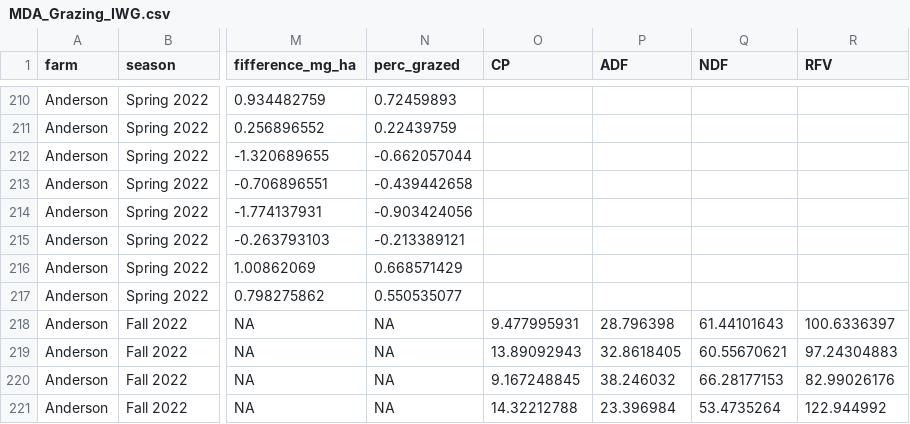
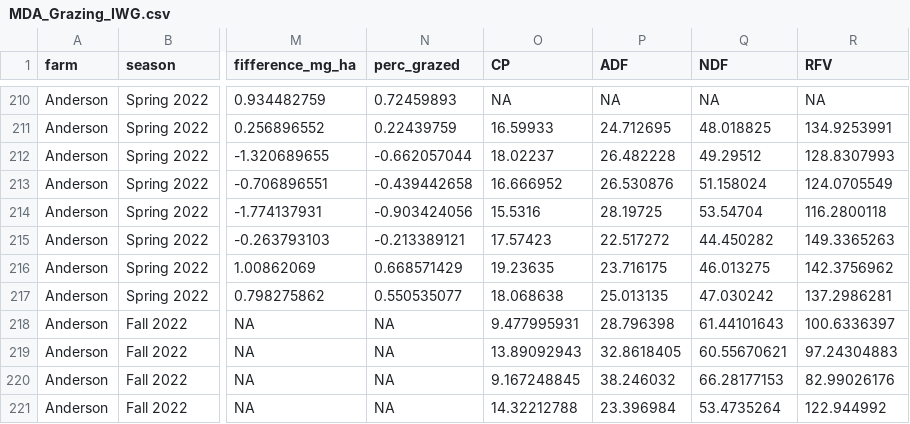
Before and after one commit to jungej62/MDA_Grazing_IWG, a CSV file: data/MDA_Grazing_IWG.csv, drawn as a sheet; only a part is shown, gaps mark what is left out; the diff covers the shown part only; the diff names each change by its address in the sheet, - before the commit and + after, or states it on an @@ line.

```diff
--- a/data/MDA_Grazing_IWG.csv
+++ b/data/MDA_Grazing_IWG.csv
-O210 (CP): (empty)
+O210 (CP): NA
-P210 (ADF): (empty)
+P210 (ADF): NA
-Q210 (NDF): (empty)
+Q210 (NDF): NA
-R210 (RFV): (empty)
+R210 (RFV): NA
-O211 (CP): (empty)
+O211 (CP): 16.59933
-P211 (ADF): (empty)
+P211 (ADF): 24.712695
-Q211 (NDF): (empty)
+Q211 (NDF): 48.018825
-R211 (RFV): (empty)
+R211 (RFV): 134.9253991
-O212 (CP): (empty)
+O212 (CP): 18.02237
-P212 (ADF): (empty)
+P212 (ADF): 26.482228
-Q212 (NDF): (empty)
+Q212 (NDF): 49.29512
-R212 (RFV): (empty)
+R212 (RFV): 128.8307993
-O213 (CP): (empty)
+O213 (CP): 16.666952
-P213 (ADF): (empty)
+P213 (ADF): 26.530876
-Q213 (NDF): (empty)
+Q213 (NDF): 51.158024
-R213 (RFV): (empty)
+R213 (RFV): 124.0705549
-O214 (CP): (empty)
+O214 (CP): 15.5316
-P214 (ADF): (empty)
+P214 (ADF): 28.19725
-Q214 (NDF): (empty)
+Q214 (NDF): 53.54704
-R214 (RFV): (empty)
+R214 (RFV): 116.2800118
-O215 (CP): (empty)
+O215 (CP): 17.57423
-P215 (ADF): (empty)
+P215 (ADF): 22.517272
-Q215 (NDF): (empty)
+Q215 (NDF): 44.450282
-R215 (RFV): (empty)
+R215 (RFV): 149.3365263
-O216 (CP): (empty)
+O216 (CP): 19.23635
-P216 (ADF): (empty)
+P216 (ADF): 23.716175
-Q216 (NDF): (empty)
+Q216 (NDF): 46.013275
-R216 (RFV): (empty)
+R216 (RFV): 142.3756962
-O217 (CP): (empty)
+O217 (CP): 18.068638
-P217 (ADF): (empty)
+P217 (ADF): 25.013135
-Q217 (NDF): (empty)
+Q217 (NDF): 47.030242
-R217 (RFV): (empty)
+R217 (RFV): 137.2986281
```
Also changed, not shown: 40 edited cells elsewhere in this file, 1 other file.
